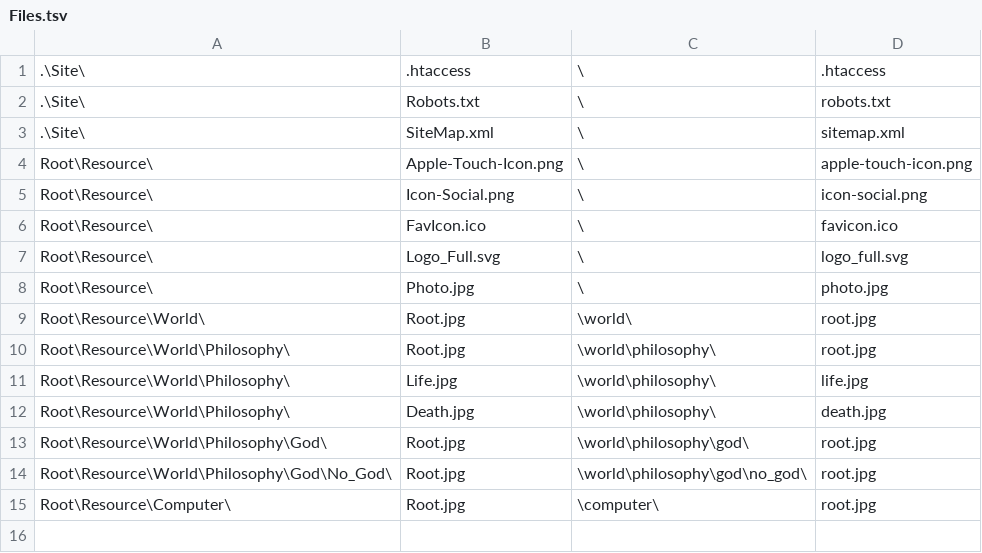
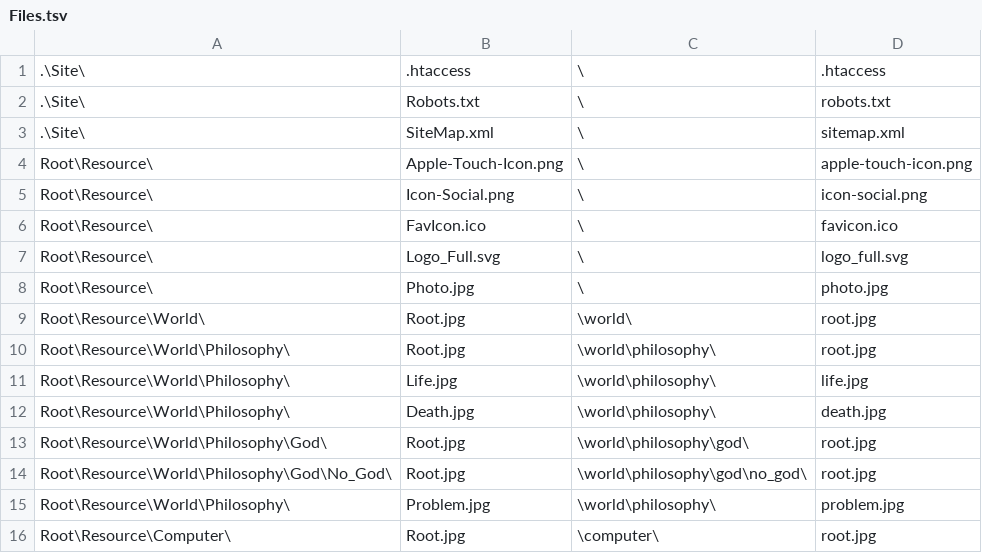
Before and after one commit to ujnotes/web-site, a TSV file: Config/Files.tsv, drawn as a sheet.

```diff
--- a/Config/Files.tsv
+++ b/Config/Files.tsv
@@ -14,2 +14,3 @@ Root\Resource\World\Philosophy\God\	Root.jpg	\world\philosophy\god\	root.jpg
 Root\Resource\World\Philosophy\God\No_God\	Root.jpg	\world\philosophy\god\no_god\	root.jpg
+Root\Resource\World\Philosophy\	Problem.jpg	\world\philosophy\	problem.jpg
 Root\Resource\Computer\	Root.jpg	\computer\	root.jpg
```
Also changed, not shown: Config/IDs.tsv, 16 other files.
